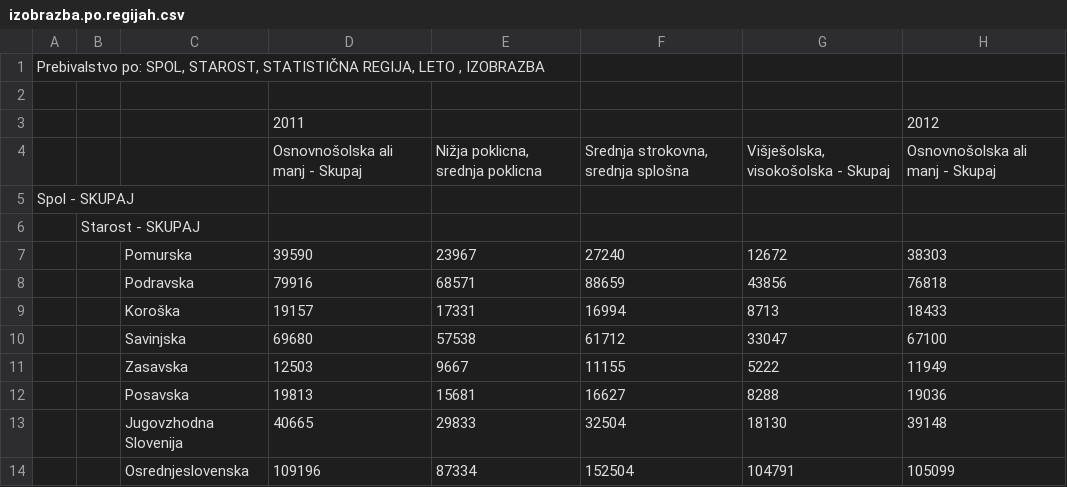
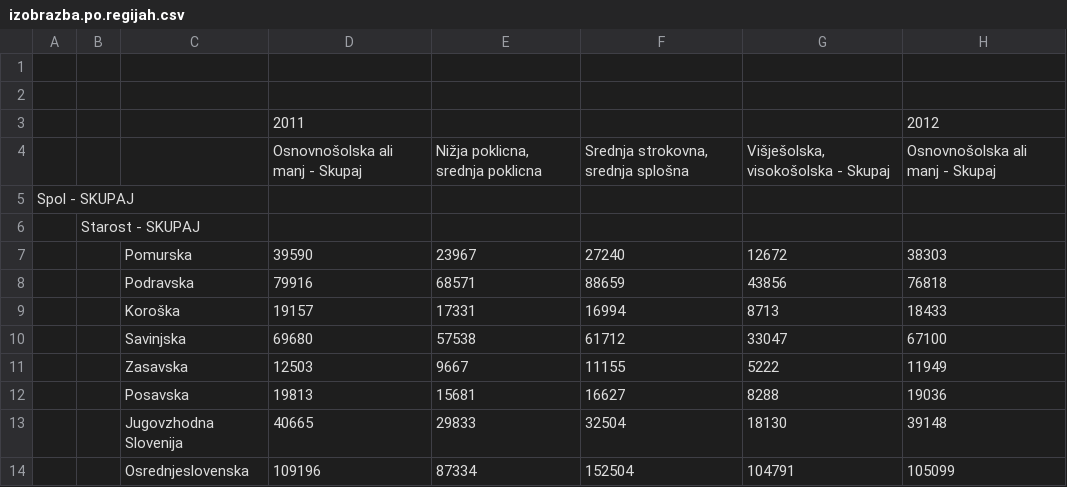
Before and after one commit to JanKolenc/APPR-2018-19, a CSV file: podatki/izobrazba.po.regijah.csv, drawn as a sheet; only a part is shown; the diff names each change by its address in the sheet, - before the commit and + after, or states it on an @@ line.

Commit message:
Update izobrazba.po.regijah.csv

```diff
--- a/podatki/izobrazba.po.regijah.csv
+++ b/podatki/izobrazba.po.regijah.csv
-A1: Prebivalstvo po: SPOL, STAROST, STATISTIČNA REGIJA, LETO , IZOBRAZBA
+A1: (empty)
```
